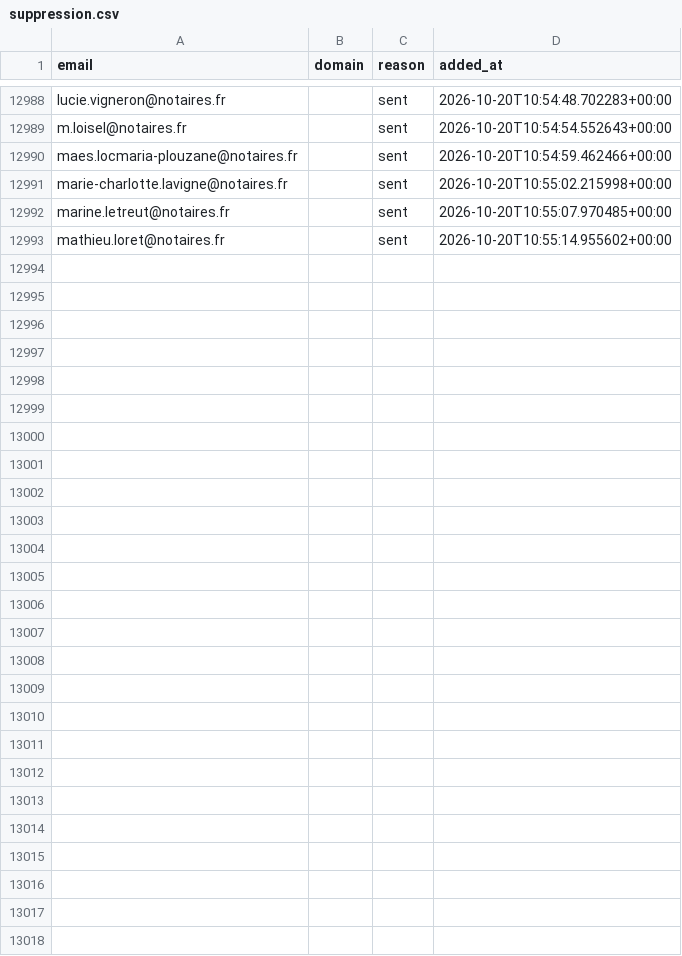
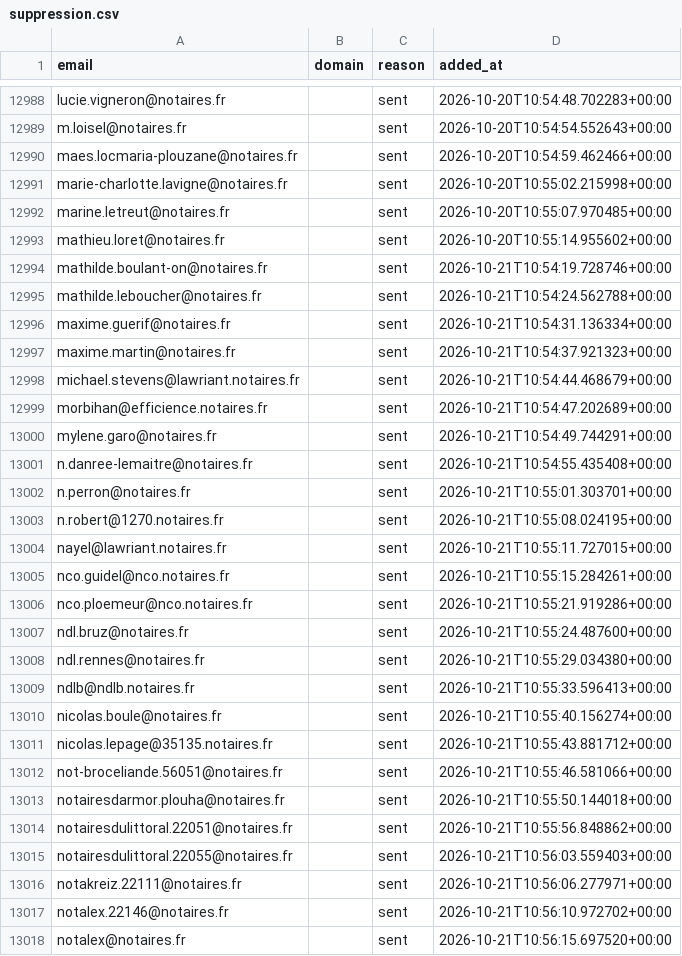
Before and after one commit to romtaug2/SupportAI-Emailing, a CSV file: emailing/data/suppression.csv, drawn as a sheet; only a part is shown, gaps mark what is left out.

Commit message:
chore: persist suppression (envois SupportAI)

```diff
--- a/emailing/data/suppression.csv
+++ b/emailing/data/suppression.csv
@@ -12993 +12993,26 @@ marine.letreut@notaires.fr,,sent,2026-10-20T10:55:07.970485+00:00
 mathieu.loret@notaires.fr,,sent,2026-10-20T10:55:14.955602+00:00
+mathilde.boulant-on@notaires.fr,,sent,2026-10-21T10:54:19.728746+00:00
+mathilde.leboucher@notaires.fr,,sent,2026-10-21T10:54:24.562788+00:00
+maxime.guerif@notaires.fr,,sent,2026-10-21T10:54:31.136334+00:00
+maxime.martin@notaires.fr,,sent,2026-10-21T10:54:37.921323+00:00
+michael.stevens@lawriant.notaires.fr,,sent,2026-10-21T10:54:44.468679+00:00
+morbihan@efficience.notaires.fr,,sent,2026-10-21T10:54:47.202689+00:00
+mylene.garo@notaires.fr,,sent,2026-10-21T10:54:49.744291+00:00
+n.danree-lemaitre@notaires.fr,,sent,2026-10-21T10:54:55.435408+00:00
+n.perron@notaires.fr,,sent,2026-10-21T10:55:01.303701+00:00
+n.robert@1270.notaires.fr,,sent,2026-10-21T10:55:08.024195+00:00
+nayel@lawriant.notaires.fr,,sent,2026-10-21T10:55:11.727015+00:00
+nco.guidel@nco.notaires.fr,,sent,2026-10-21T10:55:15.284261+00:00
+nco.ploemeur@nco.notaires.fr,,sent,2026-10-21T10:55:21.919286+00:00
+ndl.bruz@notaires.fr,,sent,2026-10-21T10:55:24.487600+00:00
+ndl.rennes@notaires.fr,,sent,2026-10-21T10:55:29.034380+00:00
+ndlb@ndlb.notaires.fr,,sent,2026-10-21T10:55:33.596413+00:00
+nicolas.boule@notaires.fr,,sent,2026-10-21T10:55:40.156274+00:00
+nicolas.lepage@35135.notaires.fr,,sent,2026-10-21T10:55:43.881712+00:00
+not-broceliande.56051@notaires.fr,,sent,2026-10-21T10:55:46.581066+00:00
+notairesdarmor.plouha@notaires.fr,,sent,2026-10-21T10:55:50.144018+00:00
+notairesdulittoral.22051@notaires.fr,,sent,2026-10-21T10:55:56.848862+00:00
+notairesdulittoral.22055@notaires.fr,,sent,2026-10-21T10:56:03.559403+00:00
+notakreiz.22111@notaires.fr,,sent,2026-10-21T10:56:06.277971+00:00
+notalex.22146@notaires.fr,,sent,2026-10-21T10:56:10.972702+00:00
+notalex@notaires.fr,,sent,2026-10-21T10:56:15.697520+00:00
```
